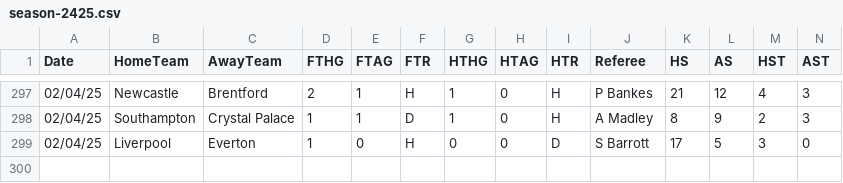
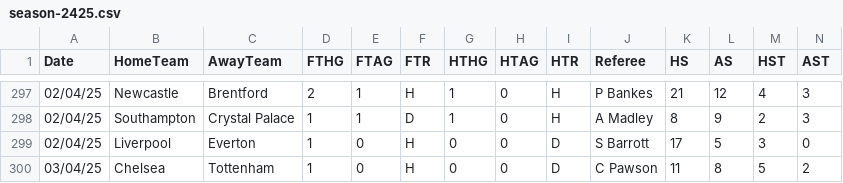
Before and after one commit to datasets/football-datasets, a CSV file: datasets/premier-league/season-2425.csv, drawn as a sheet; only a part is shown, gaps mark what is left out; rows hold the shown columns only; the diff names each change by its address in the sheet, - before the commit and + after, or states it on an @@ line.

```diff
--- a/datasets/premier-league/season-2425.csv
+++ b/datasets/premier-league/season-2425.csv
+row 300: 03/04/25 | Chelsea | Tottenham | 1 | 0 | H | 0 | 0 | D | C Pawson | 11 | 8 | 5 | 2
```
